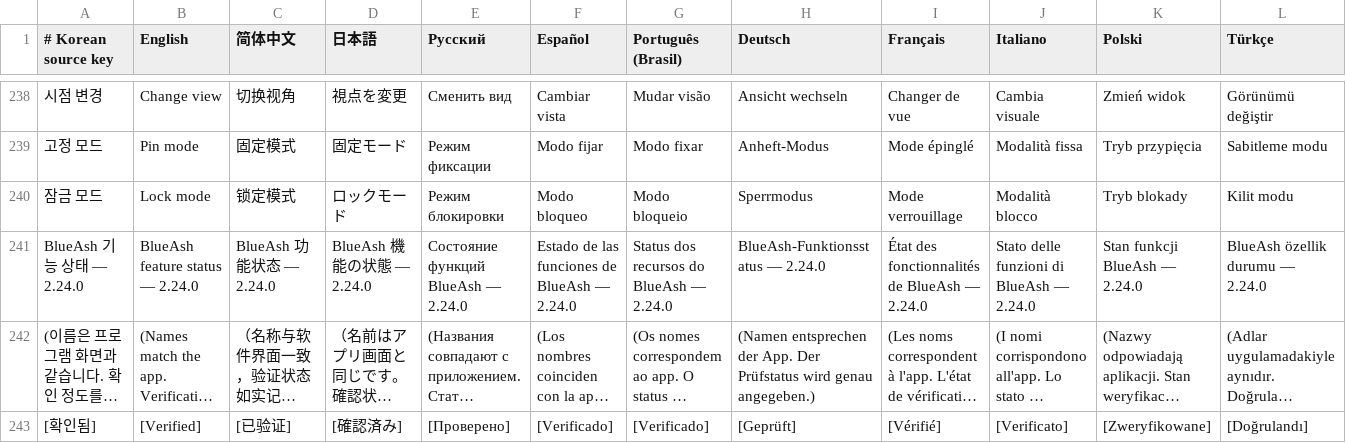
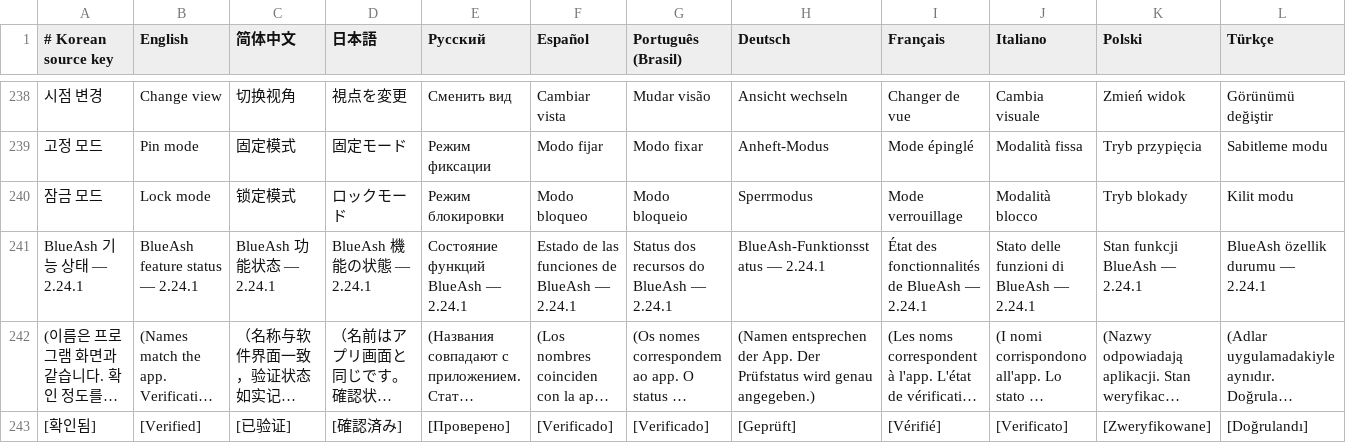
Before and after one commit to BlueAsh-app/BlueAsh, a TSV file: companion/Localization.tsv, drawn as a sheet; only a part is shown, gaps mark what is left out; long unchanged cells end in …; the diff covers the shown part only; the diff names each change by its address in the sheet, - before the commit and + after, or states it on an @@ line.

```diff
--- a/companion/Localization.tsv
+++ b/companion/Localization.tsv
-A241 (# Korean source key): BlueAsh 기능 상태 — 2.24.0
+A241 (# Korean source key): BlueAsh 기능 상태 — 2.24.1
-B241 (English): BlueAsh feature status — 2.24.0
+B241 (English): BlueAsh feature status — 2.24.1
-C241 (简体中文): BlueAsh 功能状态 — 2.24.0
+C241 (简体中文): BlueAsh 功能状态 — 2.24.1
-D241 (日本語): BlueAsh 機能の状態 — 2.24.0
+D241 (日本語): BlueAsh 機能の状態 — 2.24.1
-E241 (Русский): Состояние функций BlueAsh — 2.24.0
+E241 (Русский): Состояние функций BlueAsh — 2.24.1
-F241 (Español): Estado de las funciones de BlueAsh — 2.24.0
+F241 (Español): Estado de las funciones de BlueAsh — 2.24.1
-G241 (Português (Brasil)): Status dos recursos do BlueAsh — 2.24.0
+G241 (Português (Brasil)): Status dos recursos do BlueAsh — 2.24.1
-H241 (Deutsch): BlueAsh-Funktionsstatus — 2.24.0
+H241 (Deutsch): BlueAsh-Funktionsstatus — 2.24.1
-I241 (Français): État des fonctionnalités de BlueAsh — 2.24.0
+I241 (Français): État des fonctionnalités de BlueAsh — 2.24.1
-J241 (Italiano): Stato delle funzioni di BlueAsh — 2.24.0
+J241 (Italiano): Stato delle funzioni di BlueAsh — 2.24.1
-K241 (Polski): Stan funkcji BlueAsh — 2.24.0
+K241 (Polski): Stan funkcji BlueAsh — 2.24.1
-L241 (Türkçe): BlueAsh özellik durumu — 2.24.0
+L241 (Türkçe): BlueAsh özellik durumu — 2.24.1
```
Also changed, not shown: 1 edited cell elsewhere in this file, source/i18n_extra.tsv, 18 other files.
